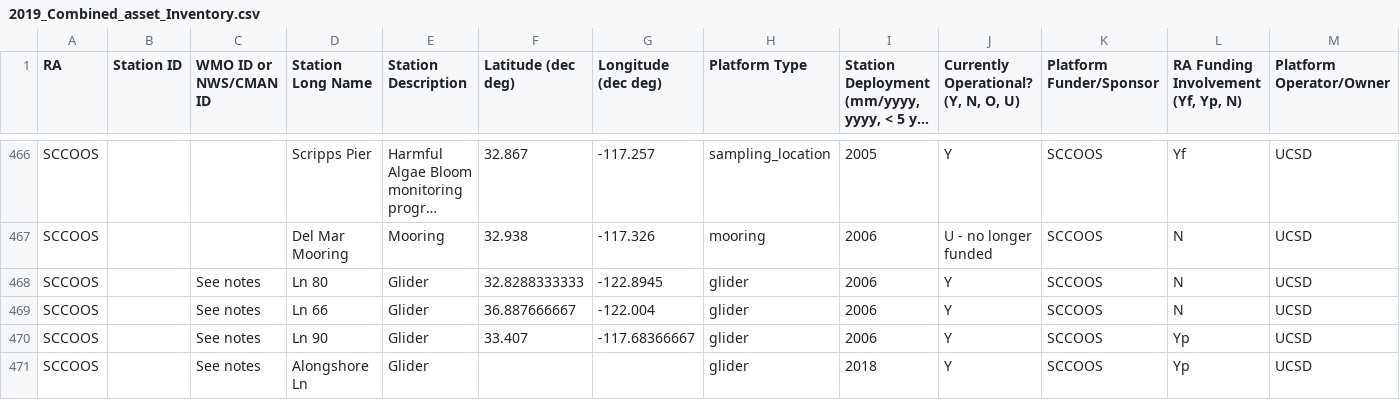
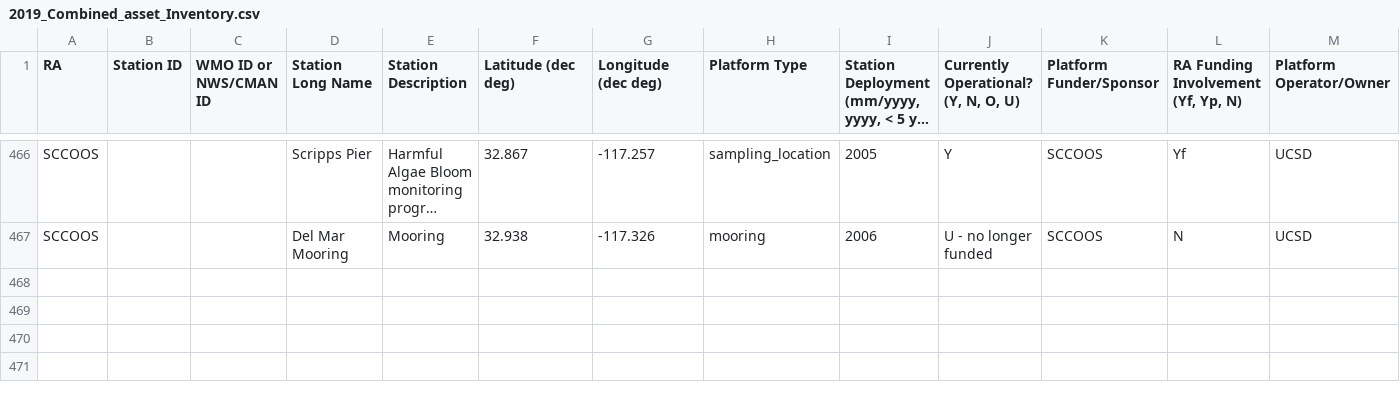
Before and after one commit to ioos/ioos-asset-inventory, a CSV file: 2019/2019_Combined_asset_Inventory.csv, drawn as a sheet; only a part is shown, gaps mark what is left out; long unchanged cells end in …; rows hold the shown columns only; the diff names each change by its address in the sheet, - before the commit and + after, or states it on an @@ line.

Commit message:
removing glider assets

```diff
--- a/2019/2019_Combined_asset_Inventory.csv
+++ b/2019/2019_Combined_asset_Inventory.csv
-row 468: SCCOOS |  | See notes | Ln 80 | Glider | 32.8288333333 | -122.8945 | glider | 2006 | Y | SCCOOS | N | UCSD
-row 469: SCCOOS |  | See notes | Ln 66 | Glider | 36.887666667 | -122.004 | glider | 2006 | Y | SCCOOS | N | UCSD
-row 470: SCCOOS |  | See notes | Ln 90 | Glider | 33.407 | -117.68366667 | glider | 2006 | Y | SCCOOS | Yp | UCSD
-row 471: SCCOOS |  | See notes | Alongshore Ln | Glider |  |  | glider | 2018 | Y | SCCOOS | Yp | UCSD
```
Also changed, not shown: 3 other files.
